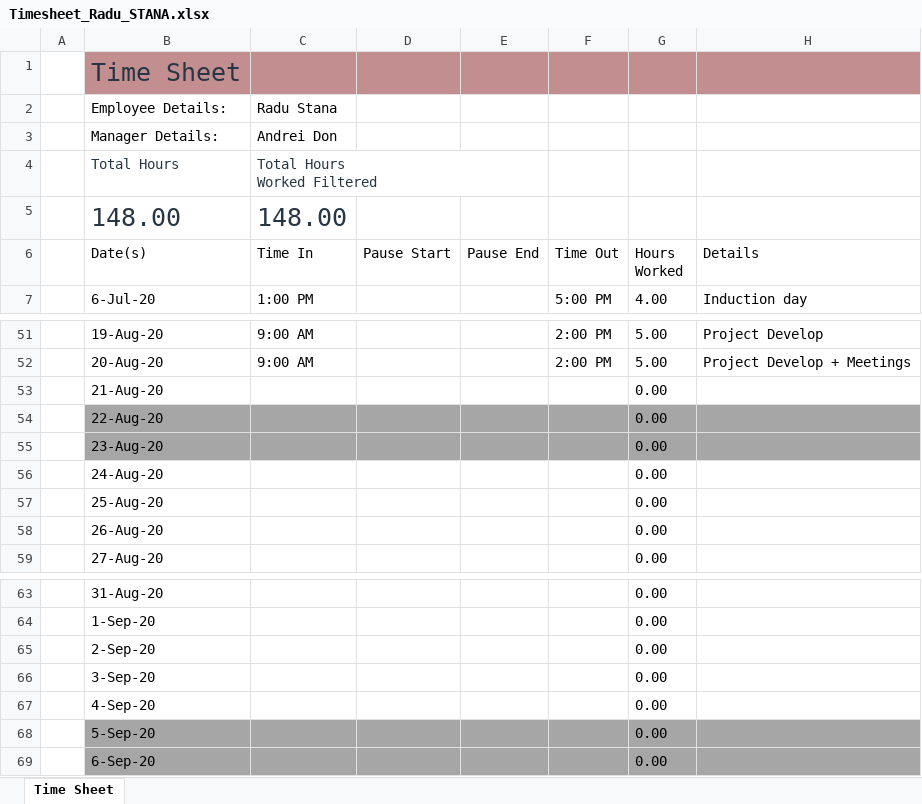
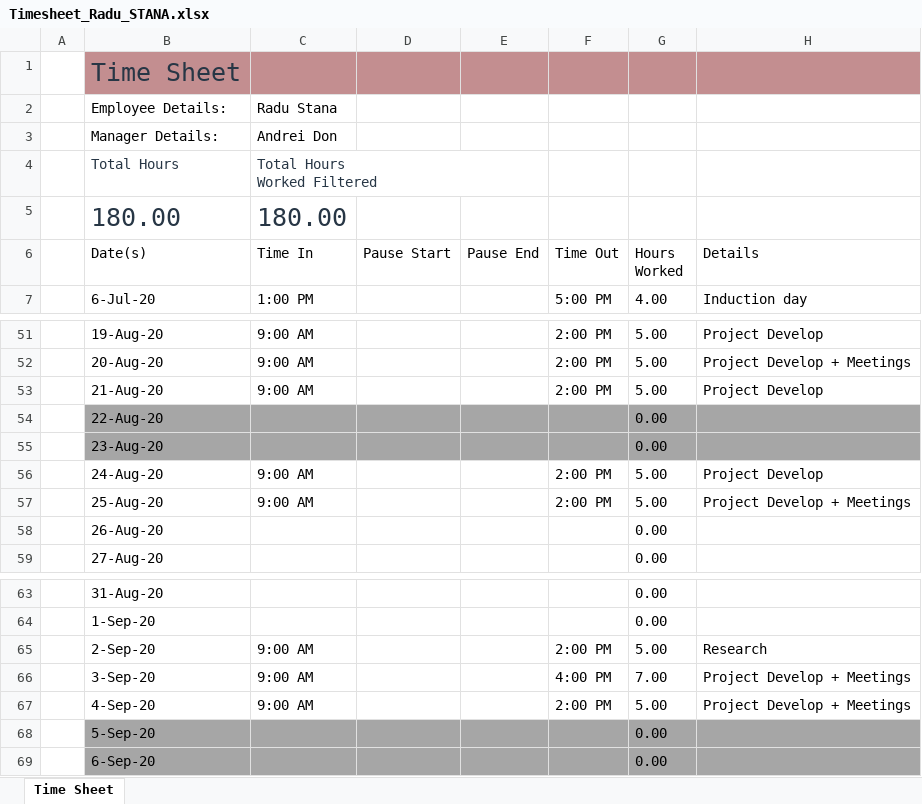
Before and after one commit to RaduStana/Summer-Practice, an Excel workbook: Timesheet_Radu_STANA.xlsx, sheet Time Sheet, drawn as a sheet; only a part is shown, gaps mark what is left out; values as stored, in another font and other column widths than the file's, no borders; table styles not drawn; removed rows and columns are numbered as before the commit, all else as after; the diff names each change by its address in the sheet, - before the commit and + after, or states it on an @@ line.

Commit message:
Timesheet for week 9

```diff
--- a/Timesheet_Radu_STANA.xlsx (sheet Time Sheet)
+++ b/Timesheet_Radu_STANA.xlsx (sheet Time Sheet)
-row 5:  | 148.00 | 148.00
+row 5:  | 180.00 | 180.00
-C53 (Time In): (empty)
+C53 (Time In): 9:00 AM
-F53 (Time Out): (empty)
+F53 (Time Out): 2:00 PM
-G53 (Hours Worked): 0.00
+G53 (Hours Worked): 5.00
-H53 (Details): (empty)
+H53 (Details): Project Develop
-C56:C57 (Time In): (empty)
+C56:C57 (Time In): 9:00 AM
-F56:F57 (Time Out): (empty)
+F56:F57 (Time Out): 2:00 PM
-G56:G57 (Hours Worked): 0.00
+G56:G57 (Hours Worked): 5.00
-H56 (Details): (empty)
+H56 (Details): Project Develop
-H57 (Details): (empty)
+H57 (Details): Project Develop + Meetings
-C65:C67 (Time In): (empty)
+C65:C67 (Time In): 9:00 AM
-F65 (Time Out): (empty)
+F65 (Time Out): 2:00 PM
-G65 (Hours Worked): 0.00
+G65 (Hours Worked): 5.00
-H65 (Details): (empty)
+H65 (Details): Research
-F66 (Time Out): (empty)
+F66 (Time Out): 4:00 PM
-G66 (Hours Worked): 0.00
+G66 (Hours Worked): 7.00
-H66:H67 (Details): (empty)
+H66:H67 (Details): Project Develop + Meetings
-F67 (Time Out): (empty)
+F67 (Time Out): 2:00 PM
-G67 (Hours Worked): 0.00
+G67 (Hours Worked): 5.00
```
